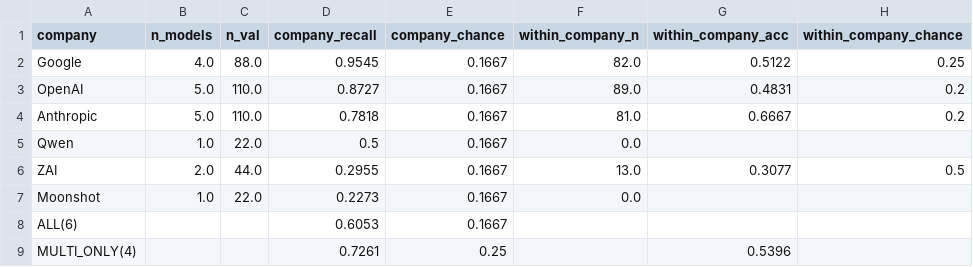
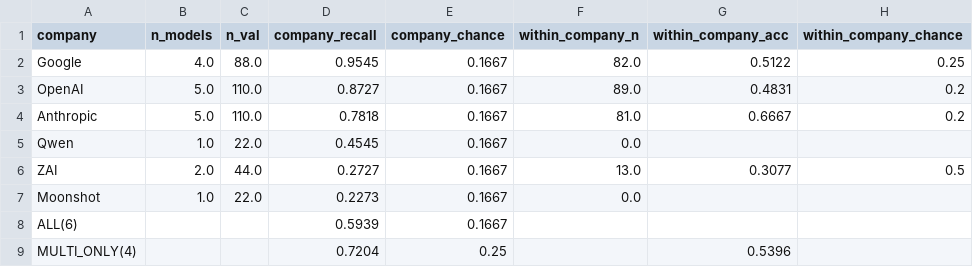
Before and after one commit to seoultech-Machine-Learning-26-2/LLM-name-tagging, a CSV file: results/course/D/logistic_regression/val_company_breakdown.csv, drawn as a sheet.

```diff
--- a/results/course/D/logistic_regression/val_company_breakdown.csv
+++ b/results/course/D/logistic_regression/val_company_breakdown.csv
@@ -4,6 +4,6 @@ OpenAI,5.0,110.0,0.8727,0.1667,89.0,0.4831,0.2
 Anthropic,5.0,110.0,0.7818,0.1667,81.0,0.6667,0.2
-Qwen,1.0,22.0,0.5,0.1667,0.0,,
-ZAI,2.0,44.0,0.2955,0.1667,13.0,0.3077,0.5
+Qwen,1.0,22.0,0.4545,0.1667,0.0,,
+ZAI,2.0,44.0,0.2727,0.1667,13.0,0.3077,0.5
 Moonshot,1.0,22.0,0.2273,0.1667,0.0,,
-ALL(6),,,0.6053,0.1667,,,
-MULTI_ONLY(4),,,0.7261,0.25,,0.5396,
+ALL(6),,,0.5939,0.1667,,,
+MULTI_ONLY(4),,,0.7204,0.25,,0.5396,
```
Also changed, not shown: results/course/D/fusion/val_errors_seed42.csv, results/course/D/fusion/val_learning_curve.csv, 42 other files.
